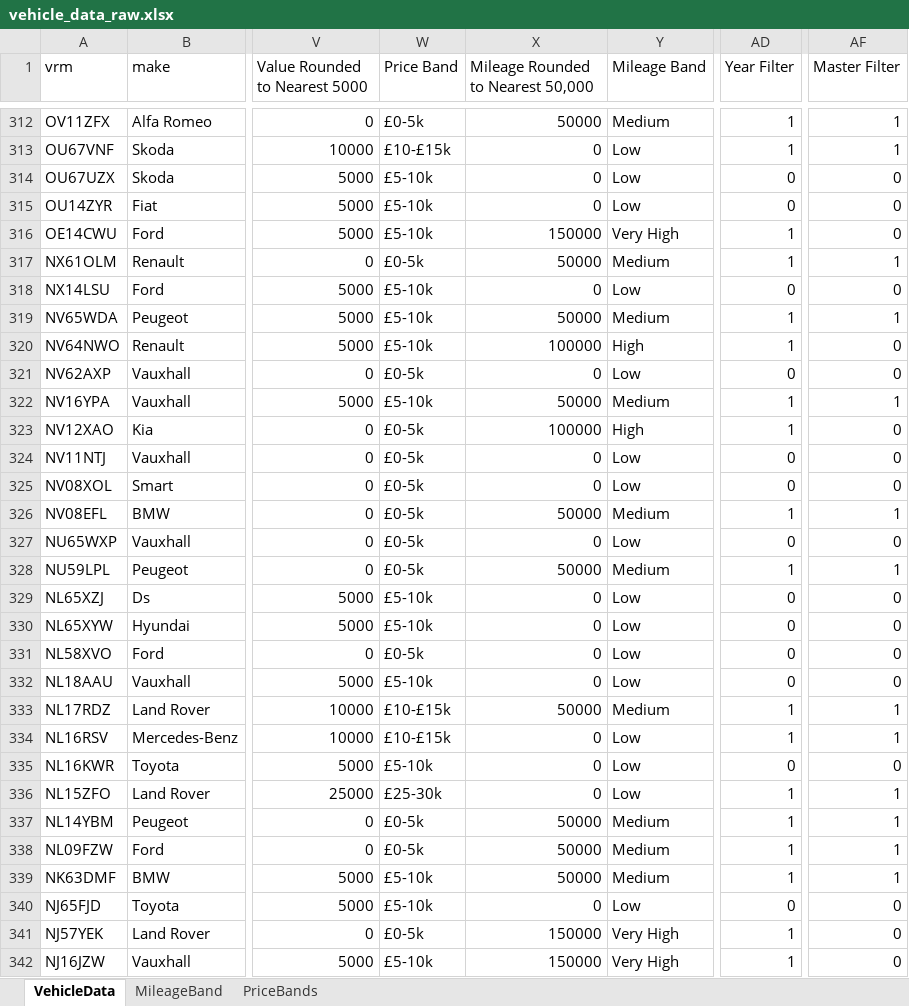
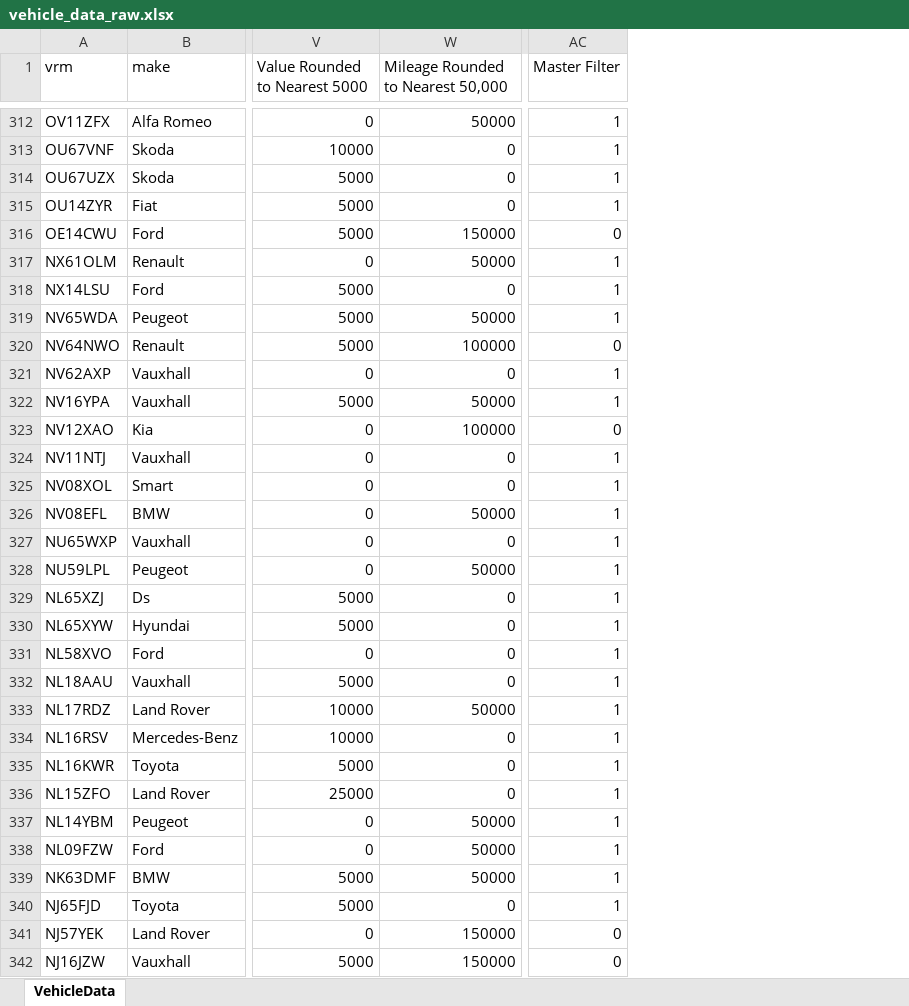
Before and after one commit to Oxford-Data-Processes/excel-2-python, an Excel workbook: data/excel_files_raw/vehicle_data_raw.xlsx, sheet VehicleData, drawn as a sheet; only a part is shown, gaps mark what is left out; values as stored, in another font and other column widths than the file's, no cell formats; removed rows and columns are numbered as before the commit, all else as after; the diff covers the shown part only; the diff names each change by its address in the sheet, - before the commit and + after, or states it on an @@ line.

Commit message:
Remove VLOOKUP from excel

```diff
--- a/data/excel_files_raw/vehicle_data_raw.xlsx (sheet VehicleData)
+++ b/data/excel_files_raw/vehicle_data_raw.xlsx (sheet VehicleData)
-sheet tab: MileageBand
-sheet tab: PriceBands
-column W (Price Band), rows 312-342: £0-5k | £10-£15k | £5-10k | £5-10k | £5-10k | £0-5k | £5-10k | £5-10k | £5-10k | £0-5k | £5-10k | £0-5k | £0-5k | £0-5k | £0-5k | £0-5k | £0-5k | £5-10k | £5-10k | £0-5k | £5-10k | £10-£15k | £10-£15k | £5-10k | £25-30k | £0-5k | £0-5k | £5-10k | £5-10k | £0-5k | £5-10k
-column Y (Mileage Band), rows 312-342: Medium | Low | Low | Low | Very High | Medium | Low | Medium | High | Low | Medium | High | Low | Low | Medium | Low | Medium | Low | Low | Low | Low | Medium | Low | Low | Low | Medium | Medium | Medium | Low | Very High | Very High
-column AD (Year Filter), rows 312-342: 1 | 1 | 0 | 0 | 1 | 1 | 0 | 1 | 1 | 0 | 1 | 1 | 0 | 0 | 1 | 0 | 1 | 0 | 0 | 0 | 0 | 1 | 1 | 0 | 1 | 1 | 1 | 1 | 0 | 1 | 1
-AC314:AC315 (Master Filter): 0
+AC314:AC315 (Master Filter): 1
-AC318 (Master Filter): 0
+AC318 (Master Filter): 1
-AC321 (Master Filter): 0
+AC321 (Master Filter): 1
-AC324:AC325 (Master Filter): 0
+AC324:AC325 (Master Filter): 1
-AC327 (Master Filter): 0
+AC327 (Master Filter): 1
-AC329:AC332 (Master Filter): 0
+AC329:AC332 (Master Filter): 1
-AC335 (Master Filter): 0
+AC335 (Master Filter): 1
-AC340 (Master Filter): 0
+AC340 (Master Filter): 1
```
Also changed, not shown: 315 edited cells elsewhere in this sheet, cell formats, formulas that keep their value, data/excel_files_reduced/vehicle_data_reduced.xlsx, data/excel_files_reduced_clean/vehicle_data_reduced_clean.xlsx, 6 other files.
